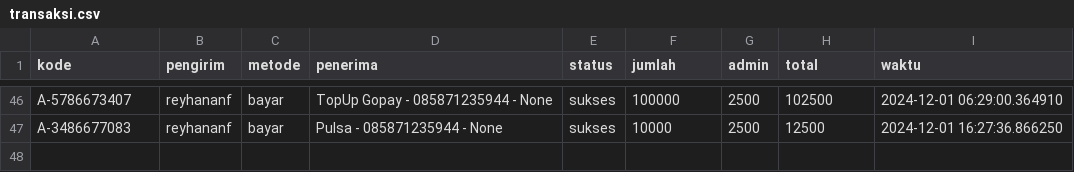
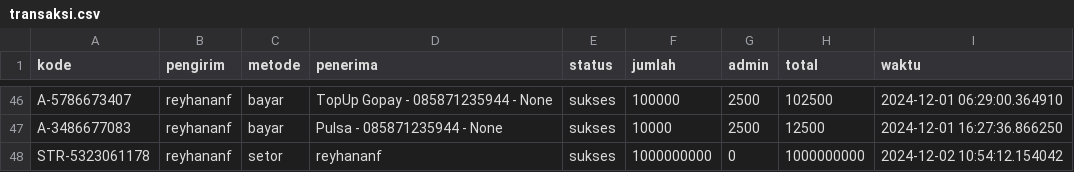
Before and after one commit to ReyhanAnf/atm-bank-aja, a CSV file: data/transaksi.csv, drawn as a sheet; only a part is shown, gaps mark what is left out; the diff names each change by its address in the sheet, - before the commit and + after, or states it on an @@ line.

```diff
--- a/data/transaksi.csv
+++ b/data/transaksi.csv
+row 48: STR-5323061178 | reyhananf | setor | reyhananf | sukses | 1000000000 | 0 | 1000000000 | 2024-12-02 10:54:12.154042
```
Also changed, not shown: data/user.csv, 21 other files.
